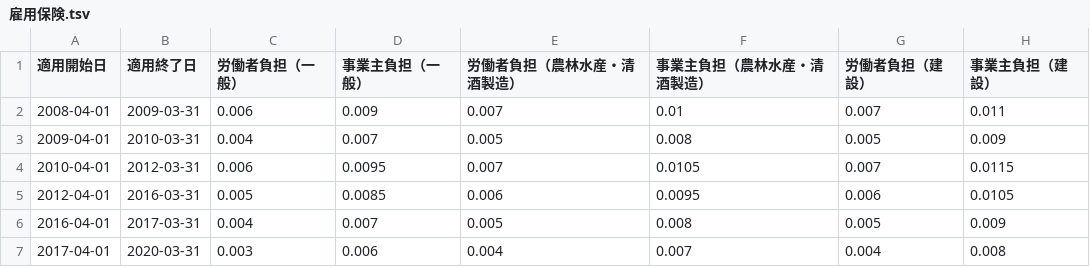
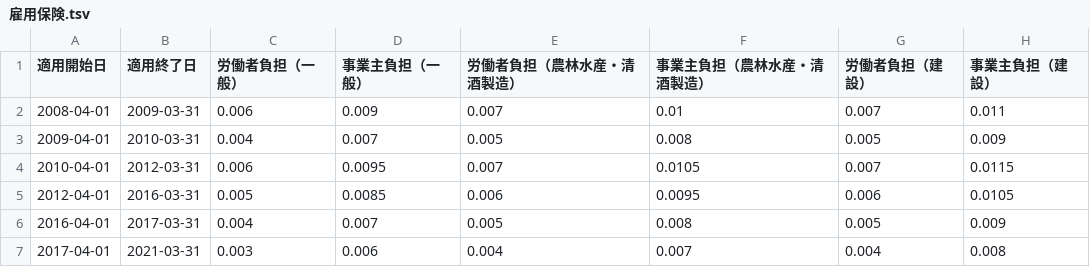
Before and after one commit to hybitz/tax_jp, a TSV file: data/労働保険/雇用保険.tsv, drawn as a sheet.

```diff
--- a/data/労働保険/雇用保険.tsv
+++ b/data/労働保険/雇用保険.tsv
@@ -6,2 +6,2 @@
 2016-04-01	2017-03-31	0.004	0.007	0.005	0.008	0.005	0.009
-2017-04-01	2020-03-31	0.003	0.006	0.004	0.007	0.004	0.008
+2017-04-01	2021-03-31	0.003	0.006	0.004	0.007	0.004	0.008
```
Also changed, not shown: 3 other files.
